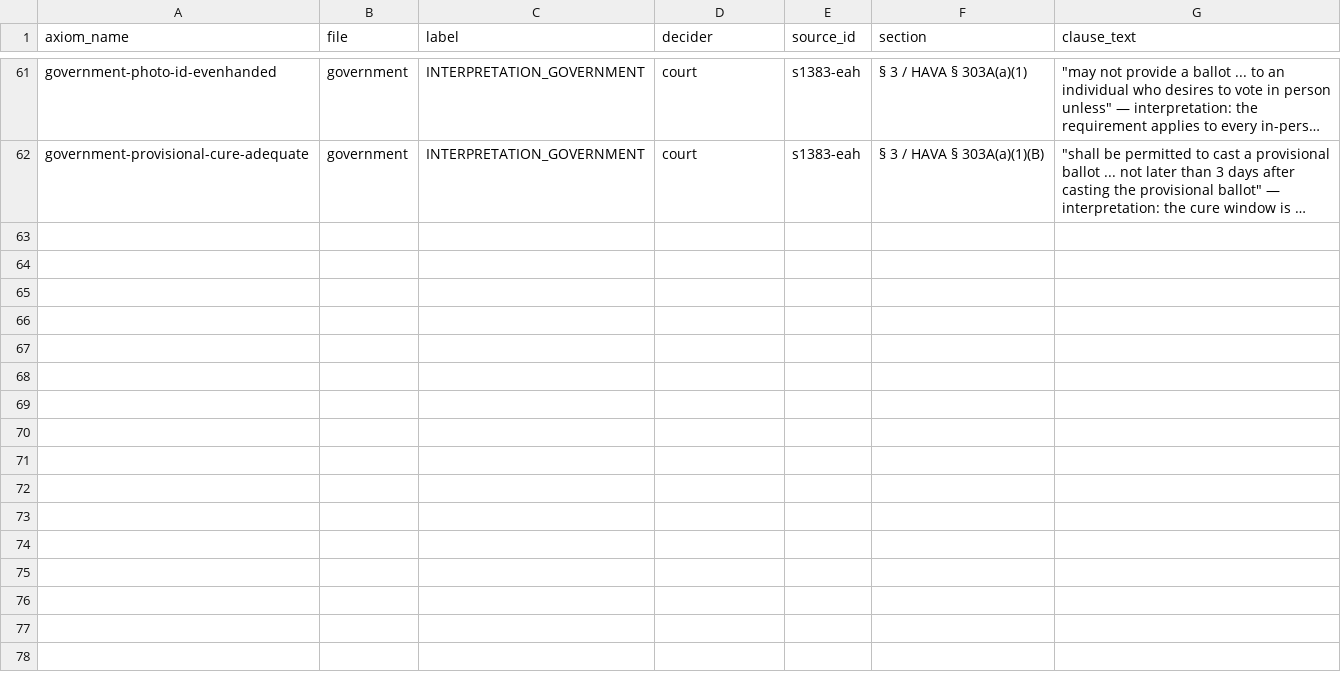
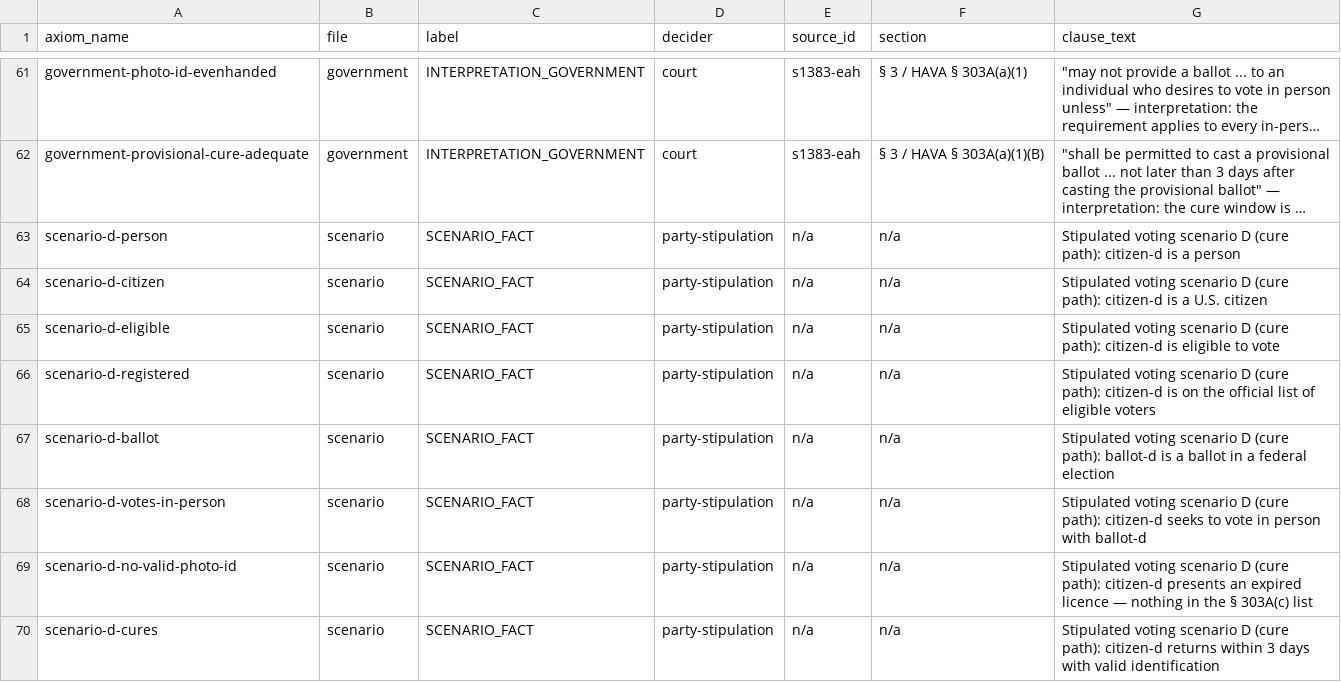
Before and after one commit to f-pound/federal_save_act, a CSV file: sources/clause_trace.csv, drawn as a sheet; only a part is shown, gaps mark what is left out; long unchanged cells end in …; the diff names each change by its address in the sheet, - before the commit and + after, or states it on an @@ line.

```diff
--- a/sources/clause_trace.csv
+++ b/sources/clause_trace.csv
+row 63: scenario-d-person | scenario | SCENARIO_FACT | party-stipulation | n/a | n/a | Stipulated voting scenario D (cure path): citizen-d is a person
+row 64: scenario-d-citizen | scenario | SCENARIO_FACT | party-stipulation | n/a | n/a | Stipulated voting scenario D (cure path): citizen-d is a U.S. citizen
+row 65: scenario-d-eligible | scenario | SCENARIO_FACT | party-stipulation | n/a | n/a | Stipulated voting scenario D (cure path): citizen-d is eligible to vote
+row 66: scenario-d-registered | scenario | SCENARIO_FACT | party-stipulation | n/a | n/a | Stipulated voting scenario D (cure path): citizen-d is on the official list of eligible voters
+row 67: scenario-d-ballot | scenario | SCENARIO_FACT | party-stipulation | n/a | n/a | Stipulated voting scenario D (cure path): ballot-d is a ballot in a federal election
+row 68: scenario-d-votes-in-person | scenario | SCENARIO_FACT | party-stipulation | n/a | n/a | Stipulated voting scenario D (cure path): citizen-d seeks to vote in person with ballot-d
+row 69: scenario-d-no-valid-photo-id | scenario | SCENARIO_FACT | party-stipulation | n/a | n/a | Stipulated voting scenario D (cure path): citizen-d presents an expired licence — nothing in the § 303A(c) list
+row 70: scenario-d-cures | scenario | SCENARIO_FACT | party-stipulation | n/a | n/a | Stipulated voting scenario D (cure path): citizen-d returns within 3 days with valid identification
```
Also changed, not shown: 24 other files.
